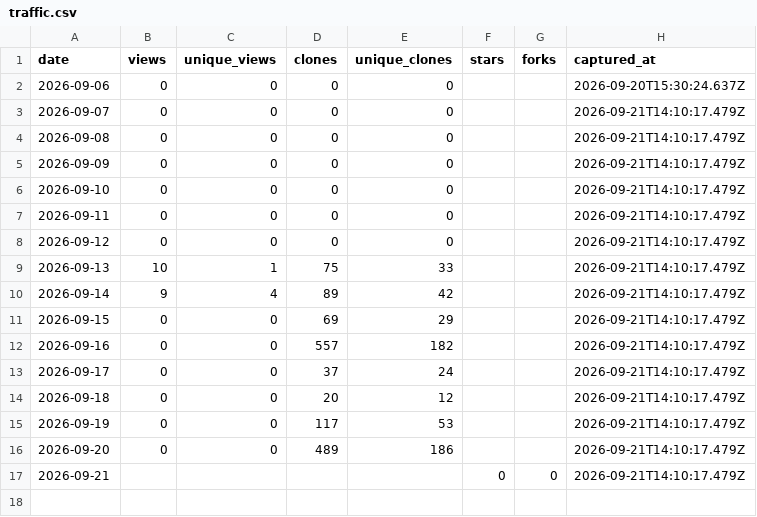
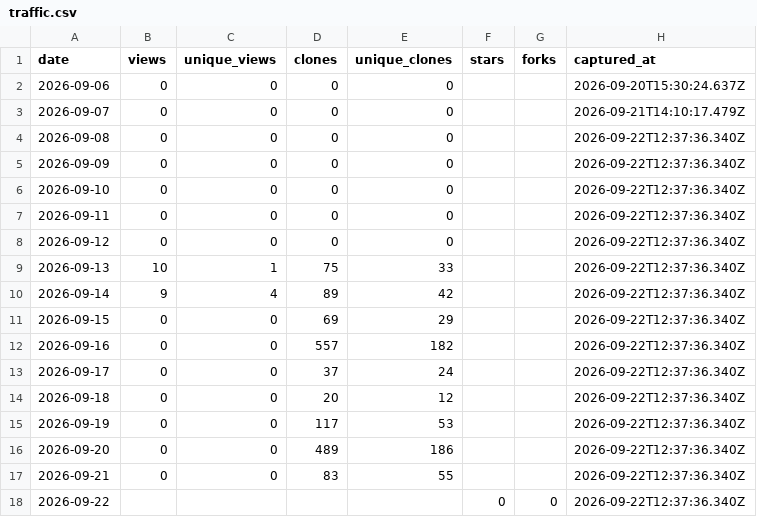
Before and after one commit to netmobster/unstuck-games, a CSV file: metrics/traffic.csv, drawn as a sheet.

```diff
--- a/metrics/traffic.csv
+++ b/metrics/traffic.csv
@@ -3,15 +3,16 @@ date,views,unique_views,clones,unique_clones,stars,forks,captured_at
 2026-09-07,0,0,0,0,,,2026-09-21T14:10:17.479Z
-2026-09-08,0,0,0,0,,,2026-09-21T14:10:17.479Z
-2026-09-09,0,0,0,0,,,2026-09-21T14:10:17.479Z
-2026-09-10,0,0,0,0,,,2026-09-21T14:10:17.479Z
-2026-09-11,0,0,0,0,,,2026-09-21T14:10:17.479Z
-2026-09-12,0,0,0,0,,,2026-09-21T14:10:17.479Z
-2026-09-13,10,1,75,33,,,2026-09-21T14:10:17.479Z
-2026-09-14,9,4,89,42,,,2026-09-21T14:10:17.479Z
-2026-09-15,0,0,69,29,,,2026-09-21T14:10:17.479Z
-2026-09-16,0,0,557,182,,,2026-09-21T14:10:17.479Z
-2026-09-17,0,0,37,24,,,2026-09-21T14:10:17.479Z
-2026-09-18,0,0,20,12,,,2026-09-21T14:10:17.479Z
-2026-09-19,0,0,117,53,,,2026-09-21T14:10:17.479Z
-2026-09-20,0,0,489,186,,,2026-09-21T14:10:17.479Z
-2026-09-21,,,,,0,0,2026-09-21T14:10:17.479Z
+2026-09-08,0,0,0,0,,,2026-09-22T12:37:36.340Z
+2026-09-09,0,0,0,0,,,2026-09-22T12:37:36.340Z
+2026-09-10,0,0,0,0,,,2026-09-22T12:37:36.340Z
+2026-09-11,0,0,0,0,,,2026-09-22T12:37:36.340Z
+2026-09-12,0,0,0,0,,,2026-09-22T12:37:36.340Z
+2026-09-13,10,1,75,33,,,2026-09-22T12:37:36.340Z
+2026-09-14,9,4,89,42,,,2026-09-22T12:37:36.340Z
+2026-09-15,0,0,69,29,,,2026-09-22T12:37:36.340Z
+2026-09-16,0,0,557,182,,,2026-09-22T12:37:36.340Z
+2026-09-17,0,0,37,24,,,2026-09-22T12:37:36.340Z
+2026-09-18,0,0,20,12,,,2026-09-22T12:37:36.340Z
+2026-09-19,0,0,117,53,,,2026-09-22T12:37:36.340Z
+2026-09-20,0,0,489,186,,,2026-09-22T12:37:36.340Z
+2026-09-21,0,0,83,55,,,2026-09-22T12:37:36.340Z
+2026-09-22,,,,,0,0,2026-09-22T12:37:36.340Z
```
Also changed, not shown: 1 other file.
